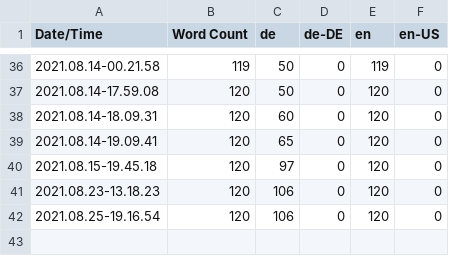
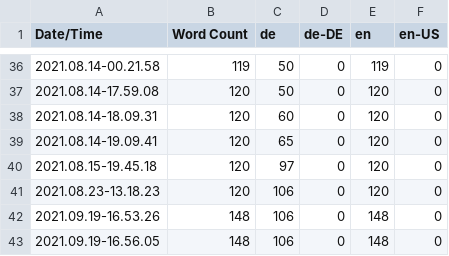
Before and after one commit to Tylrin/GameFramework, a CSV file: Content/Localization/Game/Game.csv, drawn as a sheet; only a part is shown, gaps mark what is left out.

```diff
--- a/Content/Localization/Game/Game.csv
+++ b/Content/Localization/Game/Game.csv
@@ -41,2 +41,3 @@ Date/Time,Word Count,de,de-DE,en,en-US
 2021.08.23-13.18.23,120,106,0,120,0
-2021.08.25-19.16.54,120,106,0,120,0
+2021.09.19-16.53.26,148,106,0,148,0
+2021.09.19-16.56.05,148,106,0,148,0
```
Also changed, not shown: 12 other files.
